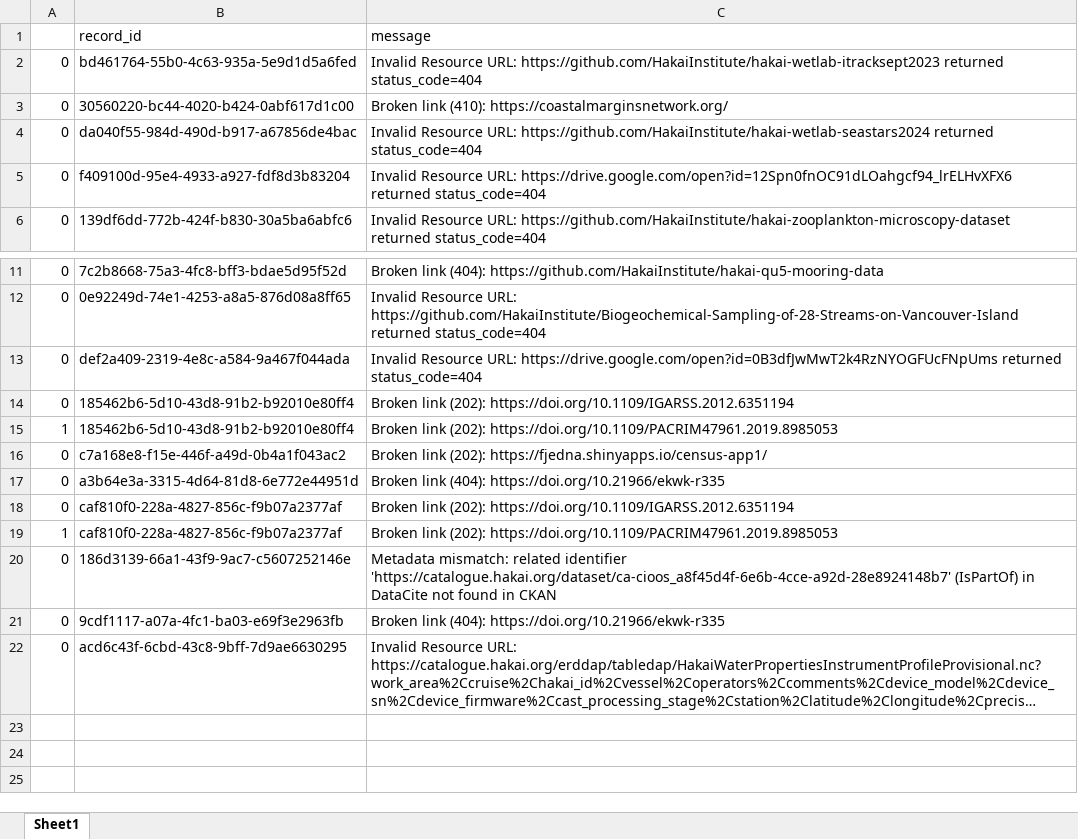
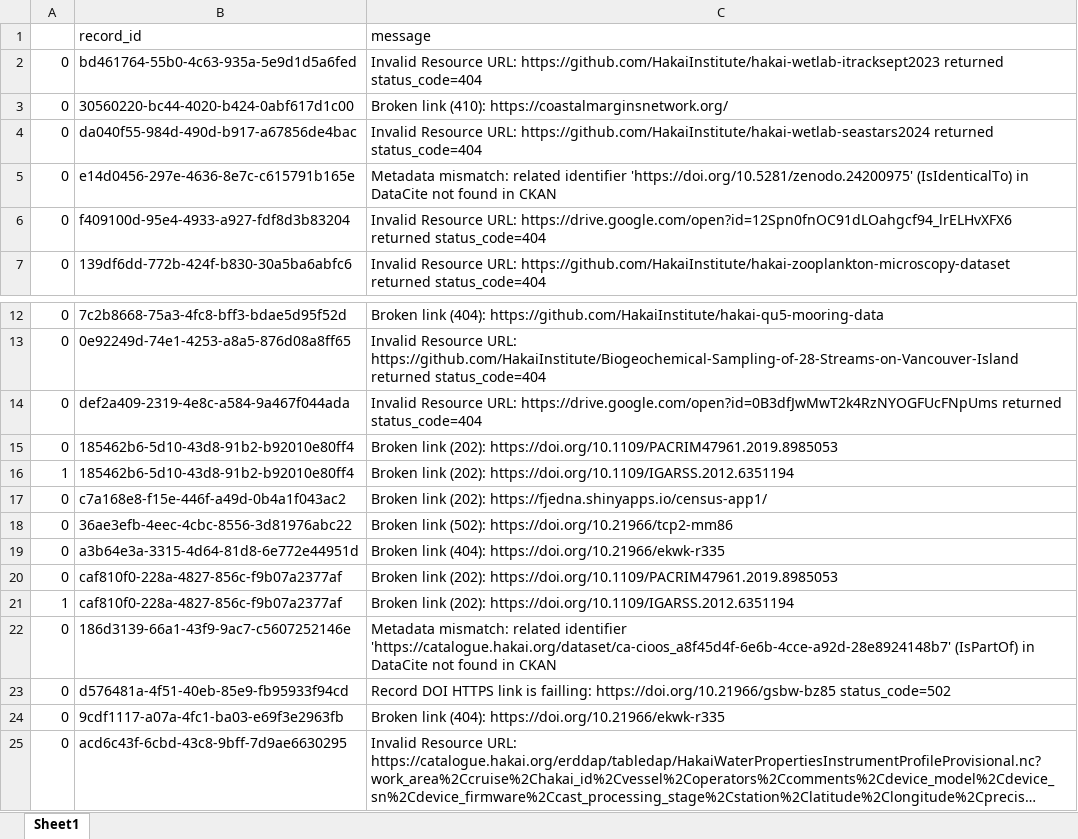
Before and after one commit to HakaiInstitute/hakai-ckan-records-checks, an Excel workbook: docs/issues_list.xlsx, sheet Sheet1, drawn as a sheet; only a part is shown, gaps mark what is left out; long unchanged cells end in …; values as stored, in another font and other column widths than the file's, no borders; addresses are those after the commit; the diff names each change by its address in the sheet, - before the commit and + after, or states it on an @@ line.

```diff
--- a/docs/issues_list.xlsx (sheet Sheet1)
+++ b/docs/issues_list.xlsx (sheet Sheet1)
+row 5: 0 | e14d0456-297e-4636-8e7c-c615791b165e | Metadata mismatch: related identifier 'https://doi.org/10.5281/zenodo.24200975' (IsIdenticalTo) in DataCite not found in CKAN
-C15 (message): …link (202): https://doi.org/10.1109/IGARSS.2012.6351194
+C15 (message): …link (202): https://doi.org/10.1109/PACRIM47961.2019.8985053
-C16 (message): …link (202): https://doi.org/10.1109/PACRIM47961.2019.8985053
+C16 (message): …link (202): https://doi.org/10.1109/IGARSS.2012.6351194
+row 18: 0 | 36ae3efb-4eec-4cbc-8556-3d81976abc22 | Broken link (502): https://doi.org/10.21966/tcp2-mm86
-C20 (message): …link (202): https://doi.org/10.1109/IGARSS.2012.6351194
+C20 (message): …link (202): https://doi.org/10.1109/PACRIM47961.2019.8985053
-C21 (message): …link (202): https://doi.org/10.1109/PACRIM47961.2019.8985053
+C21 (message): …link (202): https://doi.org/10.1109/IGARSS.2012.6351194
+row 23: 0 | d576481a-4f51-40eb-85e9-fb95933f94cd | Record DOI HTTPS link is failling: https://doi.org/10.21966/gsbw-bz85 status_code=502
```
Also changed, not shown: docs/catalog_summary.xlsx, 13 other files.
